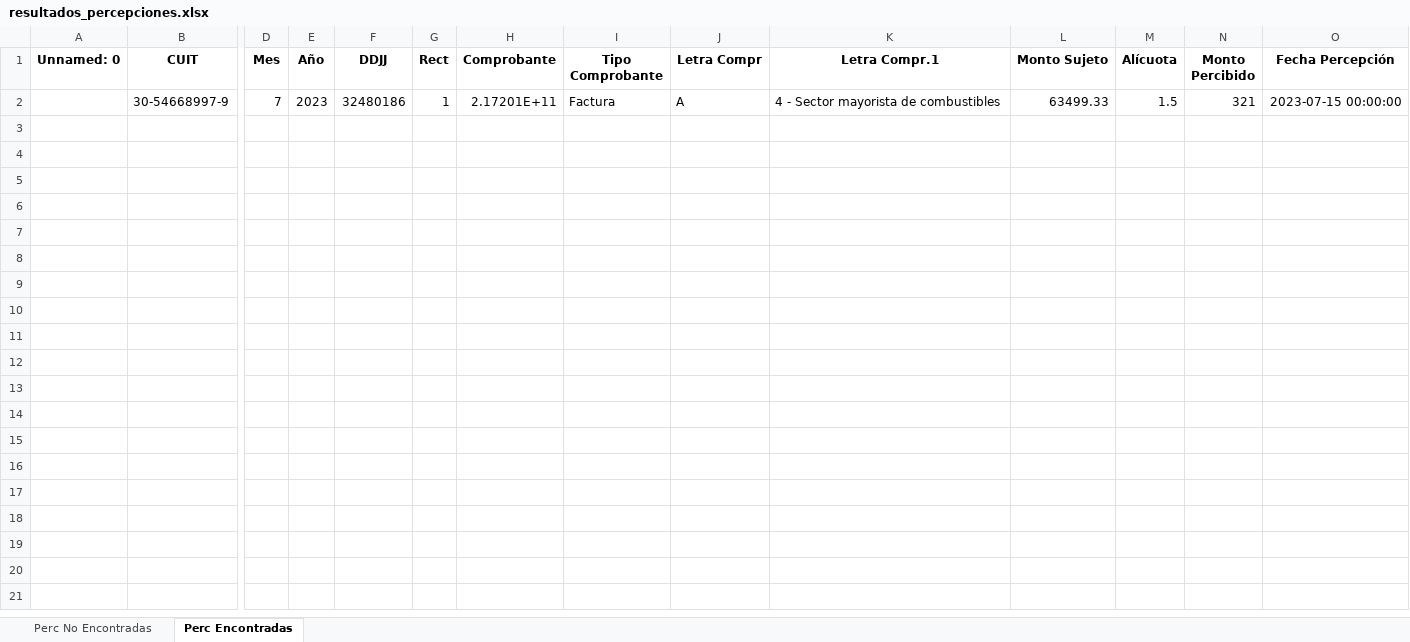
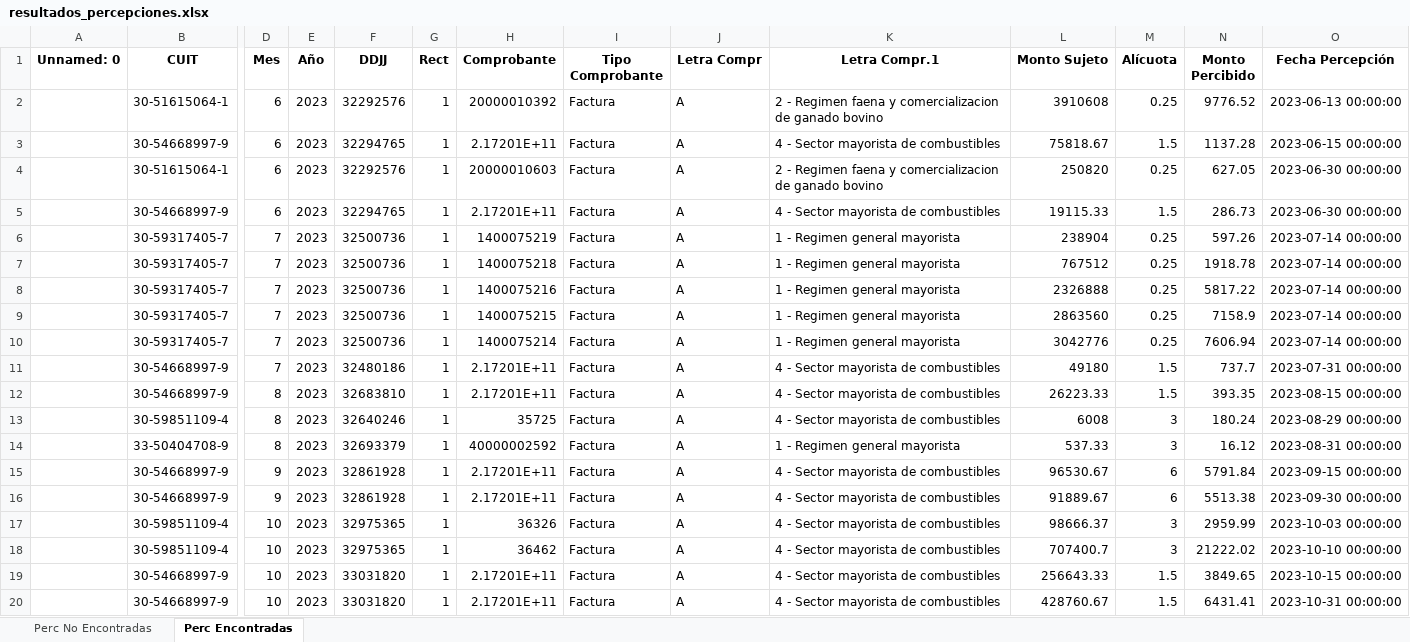
Before and after one commit to JulioBaigorria/balance-checker, an Excel workbook: resultados_percepciones.xlsx, sheet Perc Encontradas, drawn as a sheet; only a part is shown, gaps mark what is left out; values as stored, in another font and other column widths than the file's, no borders; addresses are those after the commit; rows hold the shown columns only; the diff covers the shown part only; the diff names each change by its address in the sheet, - before the commit and + after, or states it on an @@ line.

```diff
--- a/resultados_percepciones.xlsx (sheet Perc Encontradas)
+++ b/resultados_percepciones.xlsx (sheet Perc Encontradas)
+row 2:  | 30-51615064-1 | 6 | 2023 | 32292576 | 1 | 20000010392 | Factura | A | 2 - Regimen faena y comercializacion de ganado bovino | 3910608 | 0.25 | 9776.52 | 2023-06-13 00:00:00
+row 3:  | 30-54668997-9 | 6 | 2023 | 32294765 | 1 | 2.17201E+11 | Factura | A | 4 - Sector mayorista de combustibles | 75818.67 | 1.5 | 1137.28 | 2023-06-15 00:00:00
+row 4:  | 30-51615064-1 | 6 | 2023 | 32292576 | 1 | 20000010603 | Factura | A | 2 - Regimen faena y comercializacion de ganado bovino | 250820 | 0.25 | 627.05 | 2023-06-30 00:00:00
+row 5:  | 30-54668997-9 | 6 | 2023 | 32294765 | 1 | 2.17201E+11 | Factura | A | 4 - Sector mayorista de combustibles | 19115.33 | 1.5 | 286.73 | 2023-06-30 00:00:00
+row 6:  | 30-59317405-7 | 7 | 2023 | 32500736 | 1 | 1400075219 | Factura | A | 1 - Regimen general mayorista | 238904 | 0.25 | 597.26 | 2023-07-14 00:00:00
+row 7:  | 30-59317405-7 | 7 | 2023 | 32500736 | 1 | 1400075218 | Factura | A | 1 - Regimen general mayorista | 767512 | 0.25 | 1918.78 | 2023-07-14 00:00:00
+row 8:  | 30-59317405-7 | 7 | 2023 | 32500736 | 1 | 1400075216 | Factura | A | 1 - Regimen general mayorista | 2326888 | 0.25 | 5817.22 | 2023-07-14 00:00:00
+row 9:  | 30-59317405-7 | 7 | 2023 | 32500736 | 1 | 1400075215 | Factura | A | 1 - Regimen general mayorista | 2863560 | 0.25 | 7158.9 | 2023-07-14 00:00:00
+row 10:  | 30-59317405-7 | 7 | 2023 | 32500736 | 1 | 1400075214 | Factura | A | 1 - Regimen general mayorista | 3042776 | 0.25 | 7606.94 | 2023-07-14 00:00:00
-L11 (Monto Sujeto): 63499.33
+L11 (Monto Sujeto): 49180
-N11 (Monto Percibido): 321
+N11 (Monto Percibido): 737.7
-O11 (Fecha Percepción): 2023-07-15 00:00:00
+O11 (Fecha Percepción): 2023-07-31 00:00:00
+row 12:  | 30-54668997-9 | 8 | 2023 | 32683810 | 1 | 2.17201E+11 | Factura | A | 4 - Sector mayorista de combustibles | 26223.33 | 1.5 | 393.35 | 2023-08-15 00:00:00
+row 13:  | 30-59851109-4 | 8 | 2023 | 32640246 | 1 | 35725 | Factura | A | 4 - Sector mayorista de combustibles | 6008 | 3 | 180.24 | 2023-08-29 00:00:00
+row 14:  | 33-50404708-9 | 8 | 2023 | 32693379 | 1 | 40000002592 | Factura | A | 1 - Regimen general mayorista | 537.33 | 3 | 16.12 | 2023-08-31 00:00:00
+row 15:  | 30-54668997-9 | 9 | 2023 | 32861928 | 1 | 2.17201E+11 | Factura | A | 4 - Sector mayorista de combustibles | 96530.67 | 6 | 5791.84 | 2023-09-15 00:00:00
+row 16:  | 30-54668997-9 | 9 | 2023 | 32861928 | 1 | 2.17201E+11 | Factura | A | 4 - Sector mayorista de combustibles | 91889.67 | 6 | 5513.38 | 2023-09-30 00:00:00
+row 17:  | 30-59851109-4 | 10 | 2023 | 32975365 | 1 | 36326 | Factura | A | 4 - Sector mayorista de combustibles | 98666.37 | 3 | 2959.99 | 2023-10-03 00:00:00
+row 18:  | 30-59851109-4 | 10 | 2023 | 32975365 | 1 | 36462 | Factura | A | 4 - Sector mayorista de combustibles | 707400.7 | 3 | 21222.02 | 2023-10-10 00:00:00
+row 19:  | 30-54668997-9 | 10 | 2023 | 33031820 | 1 | 2.17201E+11 | Factura | A | 4 - Sector mayorista de combustibles | 256643.33 | 1.5 | 3849.65 | 2023-10-15 00:00:00
+row 20:  | 30-54668997-9 | 10 | 2023 | 33031820 | 1 | 2.17201E+11 | Factura | A | 4 - Sector mayorista de combustibles | 428760.67 | 1.5 | 6431.41 | 2023-10-31 00:00:00
```
Also changed, not shown: 2 added rows elsewhere in this sheet, sheet Perc No Encontradas, SrcPercepcionesListX - 2024-01-08T165947.293.xlsx, SrcRetencionesListX - 2024-01-08T165906.668.xlsx, 9 other files.
